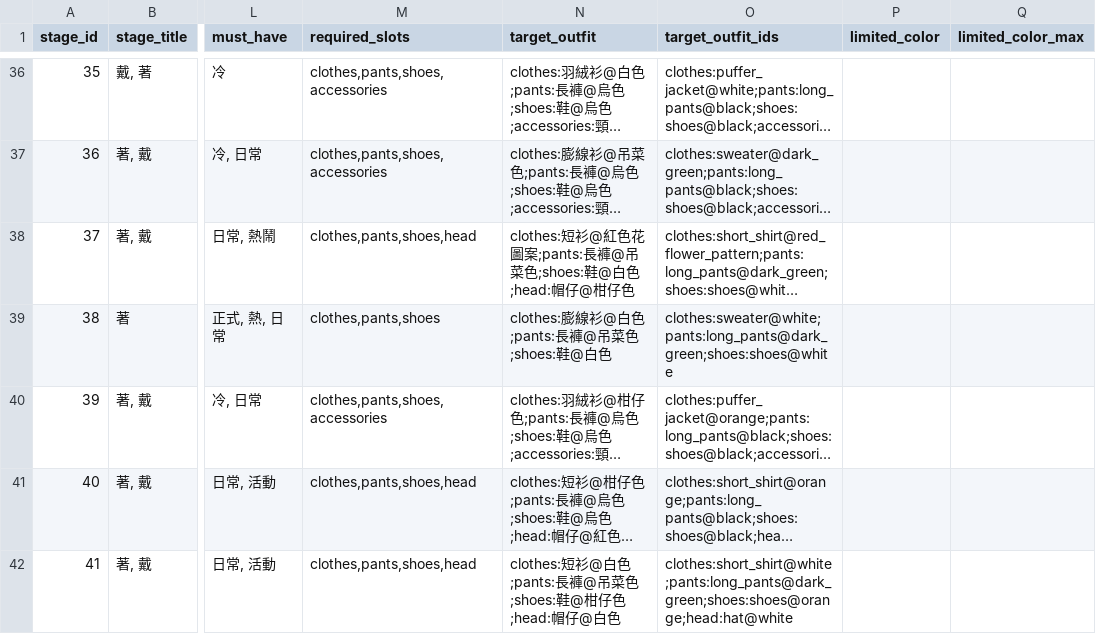
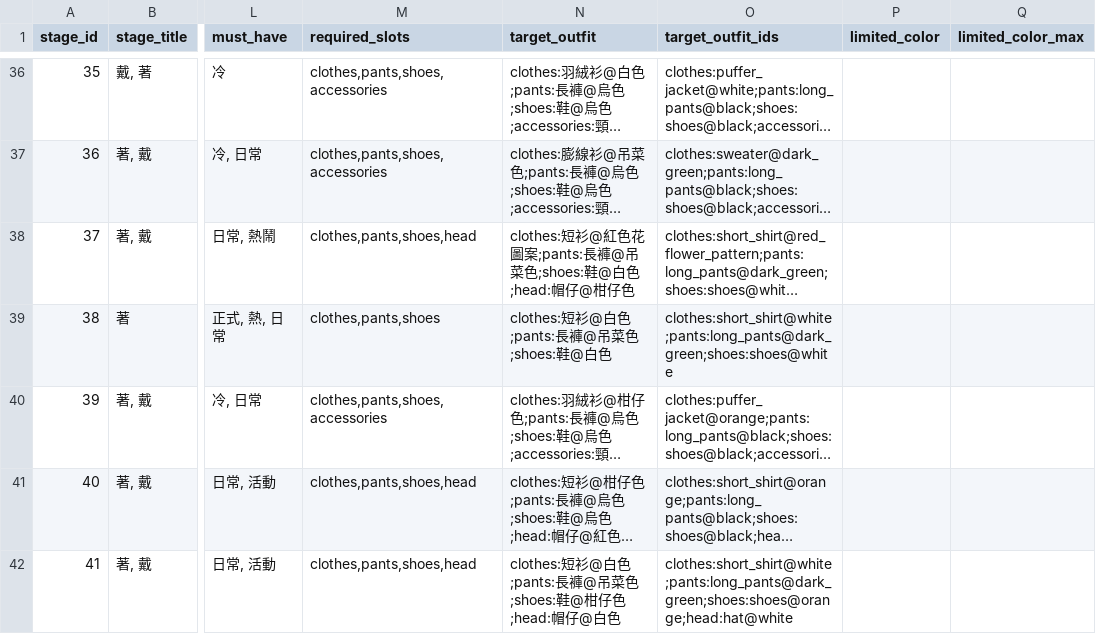
Before and after one commit to coinai55741-cyber/fukuchange-v2, a CSV file: data/quiz/穿搭小達人 - 出題架構.csv, drawn as a sheet; only a part is shown, gaps mark what is left out; long unchanged cells end in …; the diff names each change by its address in the sheet, - before the commit and + after, or states it on an @@ line.

Commit message:
Fix Stage 38 target top from sweater@white to short_shirt@white for hot weather, update distractor filter for weather compatibility

```diff
--- a/data/quiz/穿搭小達人 - 出題架構.csv
+++ b/data/quiz/穿搭小達人 - 出題架構.csv
-N39 (target_outfit): clothes:膨線衫@白色;pants:長褲@吊菜色;shoes:鞋@白色
+N39 (target_outfit): clothes:短衫@白色;pants:長褲@吊菜色;shoes:鞋@白色
-O39 (target_outfit_ids): clothes:sweater@white;pants:long_pants@dark_green;shoes:shoes@white
+O39 (target_outfit_ids): clothes:short_shirt@white;pants:long_pants@dark_green;shoes:shoes@white
```
Also changed, not shown: 1 other file.
